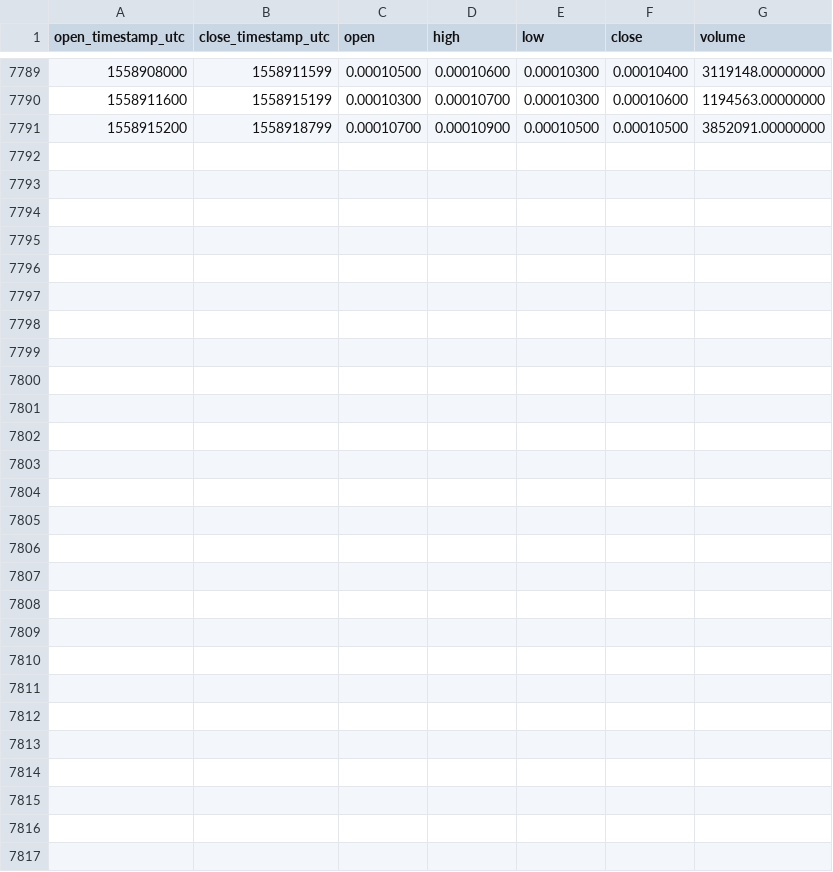
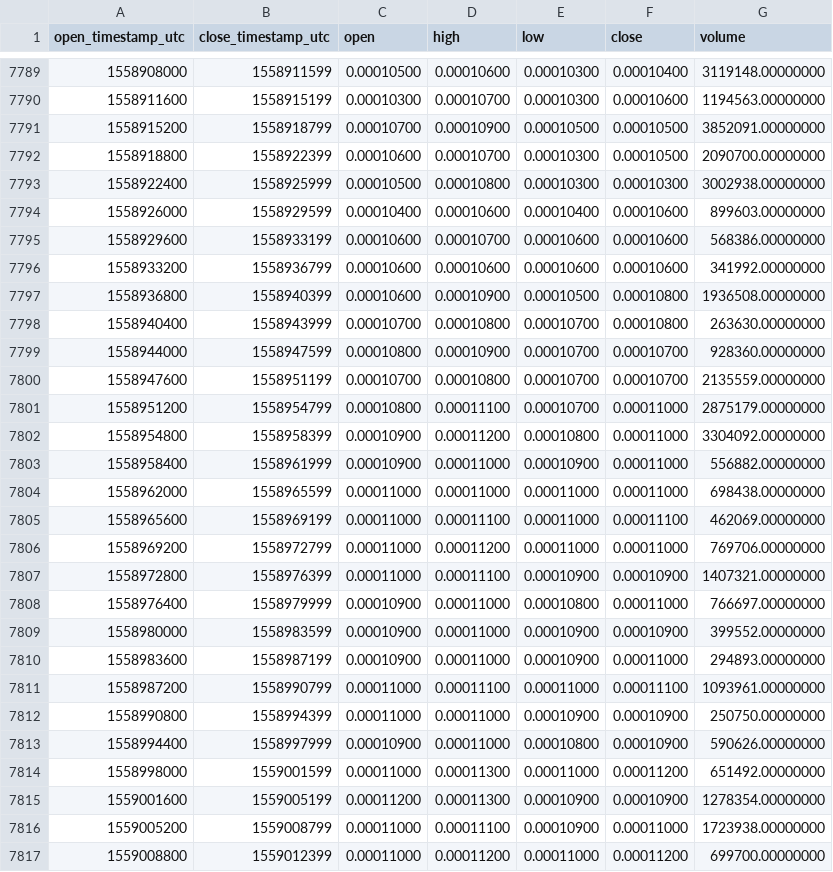
Before and after one commit to cryptobigbro/binance-MFTBNB, a CSV file: binance-MFTBNB-1h.csv, drawn as a sheet; only a part is shown, gaps mark what is left out; the diff names each change by its address in the sheet, - before the commit and + after, or states it on an @@ line.

Commit message:
Update OHLCV data.

```diff
--- a/binance-MFTBNB-1h.csv
+++ b/binance-MFTBNB-1h.csv
+row 7792: 1558918800 | 1558922399 | 0.00010600 | 0.00010700 | 0.00010300 | 0.00010500 | 2090700.00000000
+row 7793: 1558922400 | 1558925999 | 0.00010500 | 0.00010800 | 0.00010300 | 0.00010300 | 3002938.00000000
+row 7794: 1558926000 | 1558929599 | 0.00010400 | 0.00010600 | 0.00010400 | 0.00010600 | 899603.00000000
+row 7795: 1558929600 | 1558933199 | 0.00010600 | 0.00010700 | 0.00010600 | 0.00010600 | 568386.00000000
+row 7796: 1558933200 | 1558936799 | 0.00010600 | 0.00010600 | 0.00010600 | 0.00010600 | 341992.00000000
+row 7797: 1558936800 | 1558940399 | 0.00010600 | 0.00010900 | 0.00010500 | 0.00010800 | 1936508.00000000
+row 7798: 1558940400 | 1558943999 | 0.00010700 | 0.00010800 | 0.00010700 | 0.00010800 | 263630.00000000
+row 7799: 1558944000 | 1558947599 | 0.00010800 | 0.00010900 | 0.00010700 | 0.00010700 | 928360.00000000
+row 7800: 1558947600 | 1558951199 | 0.00010700 | 0.00010800 | 0.00010700 | 0.00010700 | 2135559.00000000
+row 7801: 1558951200 | 1558954799 | 0.00010800 | 0.00011100 | 0.00010700 | 0.00011000 | 2875179.00000000
+row 7802: 1558954800 | 1558958399 | 0.00010900 | 0.00011200 | 0.00010800 | 0.00011000 | 3304092.00000000
+row 7803: 1558958400 | 1558961999 | 0.00010900 | 0.00011000 | 0.00010900 | 0.00011000 | 556882.00000000
+row 7804: 1558962000 | 1558965599 | 0.00011000 | 0.00011000 | 0.00011000 | 0.00011000 | 698438.00000000
+row 7805: 1558965600 | 1558969199 | 0.00011000 | 0.00011100 | 0.00011000 | 0.00011100 | 462069.00000000
+row 7806: 1558969200 | 1558972799 | 0.00011000 | 0.00011200 | 0.00011000 | 0.00011000 | 769706.00000000
+row 7807: 1558972800 | 1558976399 | 0.00011000 | 0.00011100 | 0.00010900 | 0.00010900 | 1407321.00000000
+row 7808: 1558976400 | 1558979999 | 0.00010900 | 0.00011000 | 0.00010800 | 0.00011000 | 766697.00000000
+row 7809: 1558980000 | 1558983599 | 0.00010900 | 0.00011000 | 0.00010900 | 0.00010900 | 399552.00000000
+row 7810: 1558983600 | 1558987199 | 0.00010900 | 0.00011000 | 0.00010900 | 0.00011000 | 294893.00000000
+row 7811: 1558987200 | 1558990799 | 0.00011000 | 0.00011100 | 0.00011000 | 0.00011100 | 1093961.00000000
+row 7812: 1558990800 | 1558994399 | 0.00011000 | 0.00011000 | 0.00010900 | 0.00010900 | 250750.00000000
+row 7813: 1558994400 | 1558997999 | 0.00010900 | 0.00011000 | 0.00010800 | 0.00010900 | 590626.00000000
+row 7814: 1558998000 | 1559001599 | 0.00011000 | 0.00011300 | 0.00011000 | 0.00011200 | 651492.00000000
+row 7815: 1559001600 | 1559005199 | 0.00011200 | 0.00011300 | 0.00010900 | 0.00010900 | 1278354.00000000
+row 7816: 1559005200 | 1559008799 | 0.00011000 | 0.00011100 | 0.00010900 | 0.00011000 | 1723938.00000000
+row 7817: 1559008800 | 1559012399 | 0.00011000 | 0.00011200 | 0.00011000 | 0.00011200 | 699700.00000000
```
Also changed, not shown: binance-MFTBNB-1d.csv.
